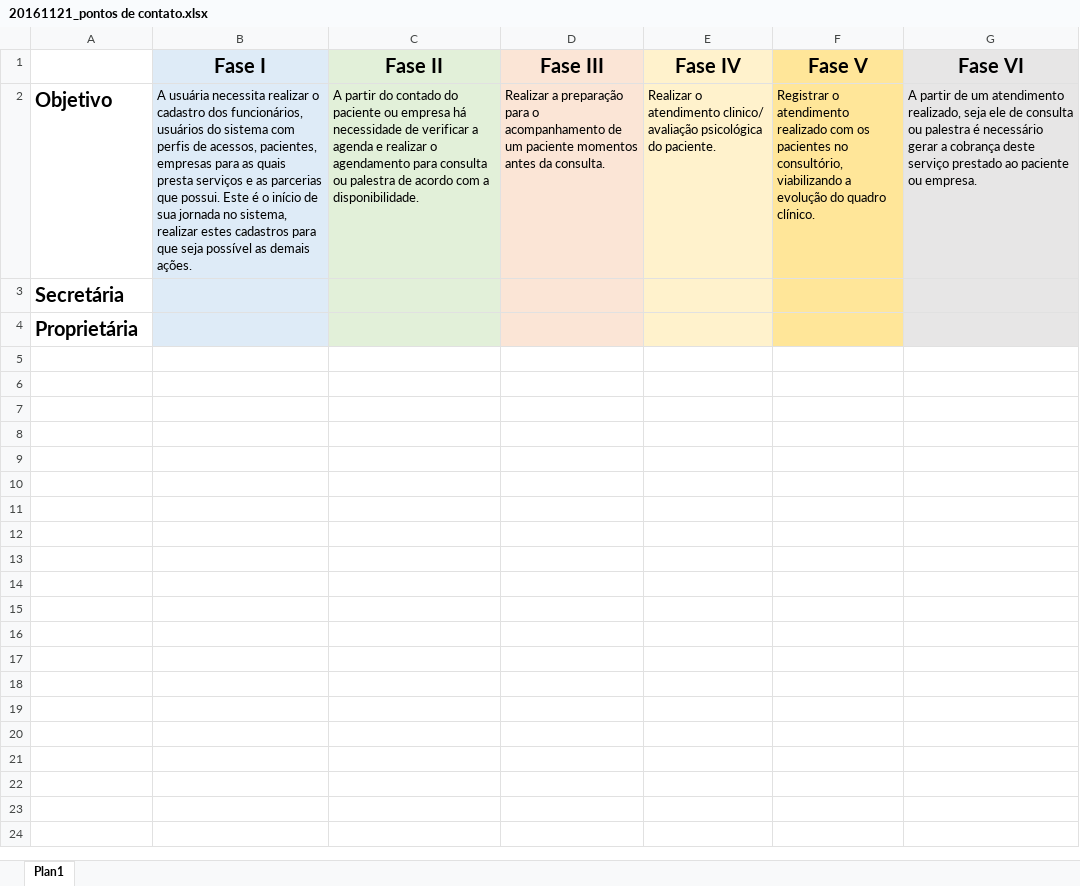
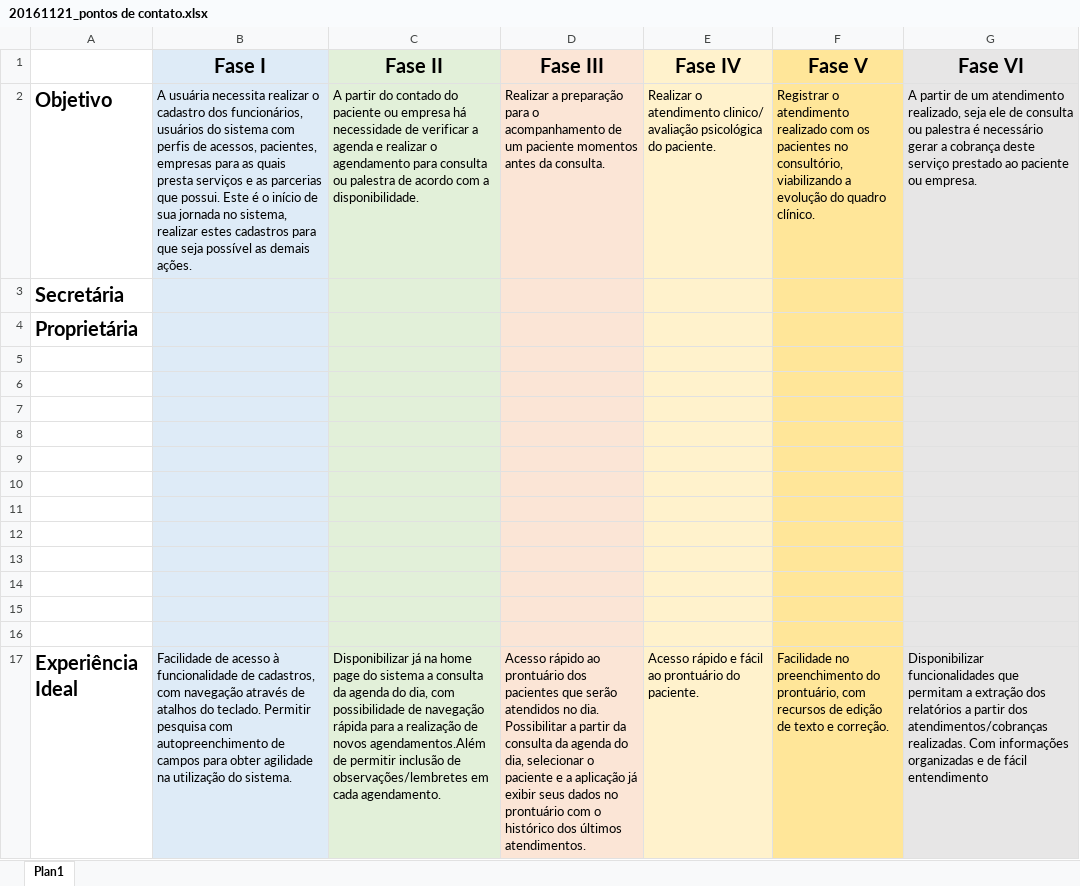
Before and after one commit to VagnerAlcantara/TCC, an Excel workbook: UX/20161121_pontos de contato.xlsx, sheet Plan1, drawn as a sheet; values as stored, in another font and other column widths than the file's, no borders; charts and pictures not drawn; the diff names each change by its address in the sheet, - before the commit and + after, or states it on an @@ line.

```diff
--- a/UX/20161121_pontos de contato.xlsx (sheet Plan1)
+++ b/UX/20161121_pontos de contato.xlsx (sheet Plan1)
+row 5: (empty)
+row 6: (empty)
+row 7: (empty)
+row 8: (empty)
+row 9: (empty)
+row 10: (empty)
+row 11: (empty)
+row 12: (empty)
+row 13: (empty)
+row 14: (empty)
+row 15: (empty)
+row 16: (empty)
+row 17: Experiência Ideal | Facilidade de acesso à funcionalidade de cadastros, com navegação através de atalhos do teclado. Permitir pesquisa com autopreenchimento de campos para obter agilidade na utilização do sistema. | Disponibilizar já na home page do sistema a consulta da agenda do dia, com possibilidade de navegação rápida para a realização de novos agendamentos.Além de permitir inclusão de observações/lembretes em cada agendamento. | Acesso rápido ao prontuário dos pacientes que serão atendidos no dia. Possibilitar a partir da consulta da agenda do dia, selecionar o paciente e a aplicação já exibir seus dados no prontuário com o histórico dos últimos atendimentos. | Acesso rápido e fácil ao prontuário do paciente. | Facilidade no preenchimento do prontuário, com recursos de edição de texto e correção. | Disponibilizar funcionalidades que permitam a extração dos relatórios a partir dos atendimentos/cobranças realizadas. Com informações organizadas e de fácil entendimento
```
Also changed, not shown: 1 other file.
